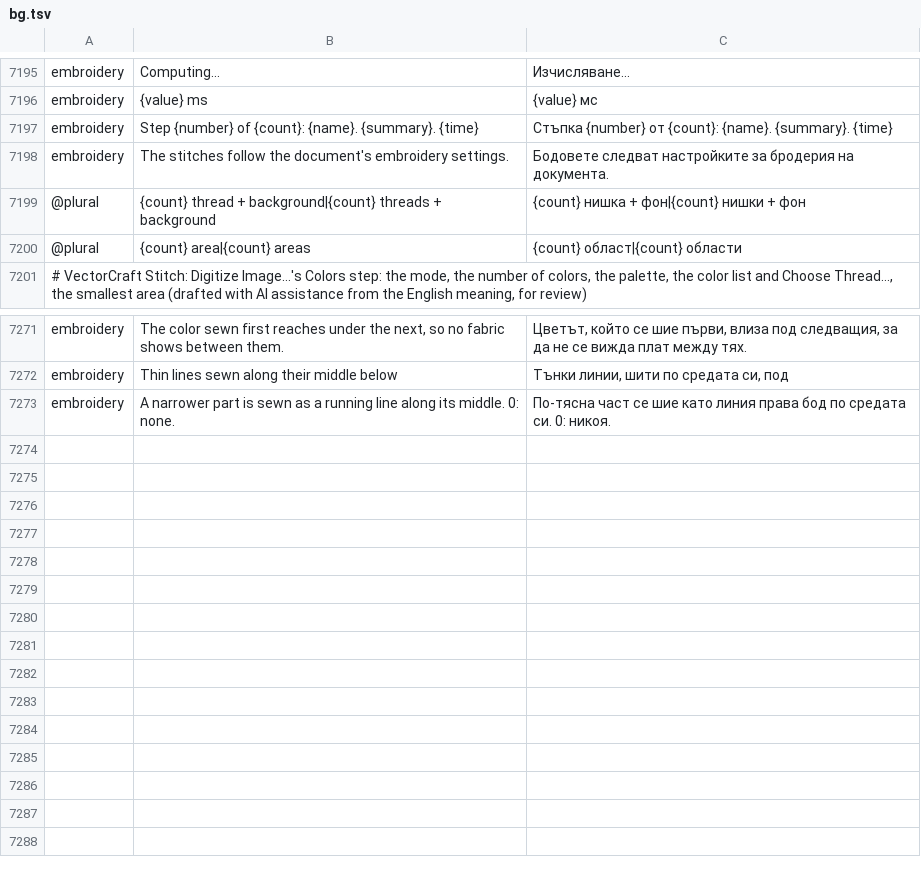
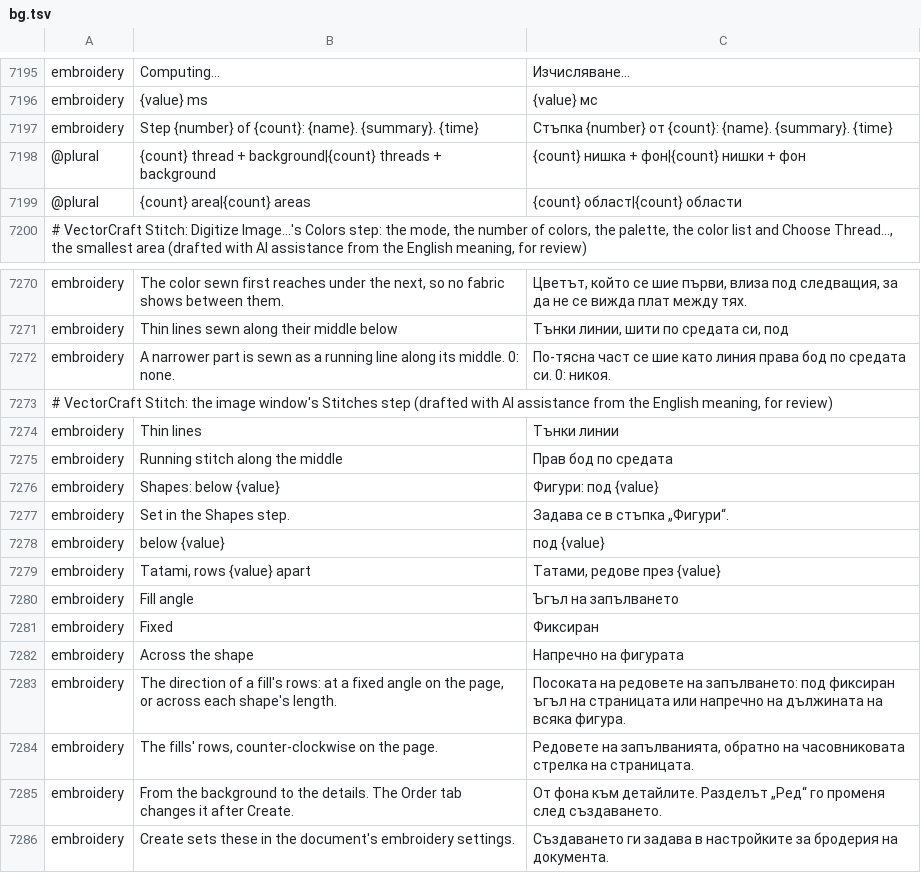
Before and after one commit to przbat-public/vectorcraft-stitch, a TSV file: crates/ui-egui/src/i18n/bg.tsv, drawn as a sheet; only a part is shown, gaps mark what is left out; removed rows and columns are numbered as before the commit, all else as after; the diff names each change by its address in the sheet, - before the commit and + after, or states it on an @@ line.

```diff
--- a/crates/ui-egui/src/i18n/bg.tsv
+++ b/crates/ui-egui/src/i18n/bg.tsv
-row 7198: embroidery | The stitches follow the document's embroidery settings. | Бодовете следват настройките за бродерия на документа.
+row 7273: # VectorCraft Stitch: the image window's Stitches step (drafted with AI assistance from the English meaning, for review)
+row 7274: embroidery | Thin lines | Тънки линии
+row 7275: embroidery | Running stitch along the middle | Прав бод по средата
+row 7276: embroidery | Shapes: below {value} | Фигури: под {value}
+row 7277: embroidery | Set in the Shapes step. | Задава се в стъпка „Фигури“.
+row 7278: embroidery | below {value} | под {value}
+row 7279: embroidery | Tatami, rows {value} apart | Татами, редове през {value}
+row 7280: embroidery | Fill angle | Ъгъл на запълването
+row 7281: embroidery | Fixed | Фиксиран
+row 7282: embroidery | Across the shape | Напречно на фигурата
+row 7283: embroidery | The direction of a fill's rows: at a fixed angle on the page, or across each shape's length. | Посоката на редовете на запълването: под фиксиран ъгъл на страницата или напречно на дължината на всяка фигура.
+row 7284: embroidery | The fills' rows, counter-clockwise on the page. | Редовете на запълванията, обратно на часовниковата стрелка на страницата.
+row 7285: embroidery | From the background to the details. The Order tab changes it after Create. | От фона към детайлите. Разделът „Ред“ го променя след създаването.
+row 7286: embroidery | Create sets these in the document's embroidery settings. | Създаването ги задава в настройките за бродерия на документа.
```
Also changed, not shown: crates/ui-egui/src/i18n/el.tsv, crates/ui-egui/src/i18n/hi.tsv, 37 other files.
